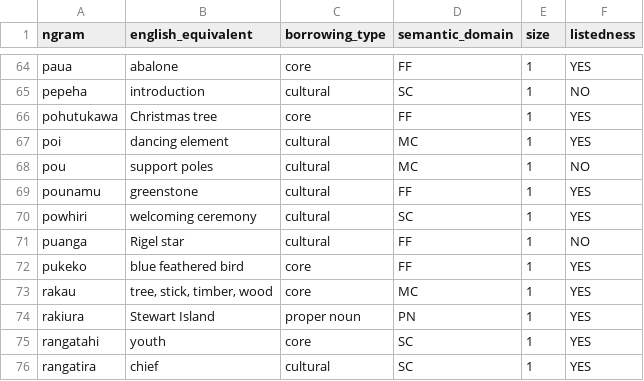
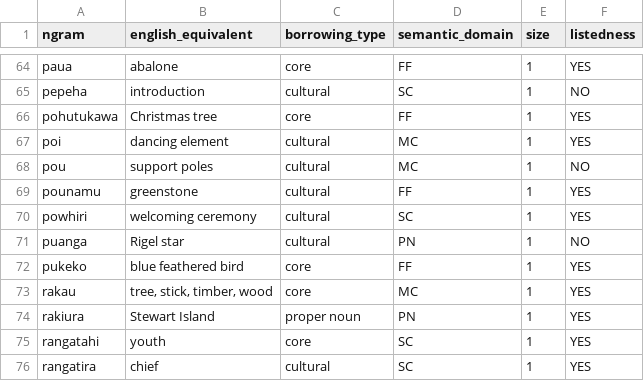
Before and after one commit to Waikato/kiwiwords, a CSV file: loanword_networks/coded_loans.csv, drawn as a sheet; only a part is shown, gaps mark what is left out.

Commit message:
Updated loanword network data and instructions

```diff
--- a/loanword_networks/coded_loans.csv
+++ b/loanword_networks/coded_loans.csv
@@ -70,3 +70,3 @@ pounamu,greenstone,cultural,FF,1,YES
 powhiri,welcoming ceremony,cultural,SC,1,YES
-puanga,Rigel star,cultural,FF,1,NO
+puanga,Rigel star,cultural,PN,1,NO
 pukeko,blue feathered bird,core,FF,1,YES
```
Also changed, not shown: 2 other files.
